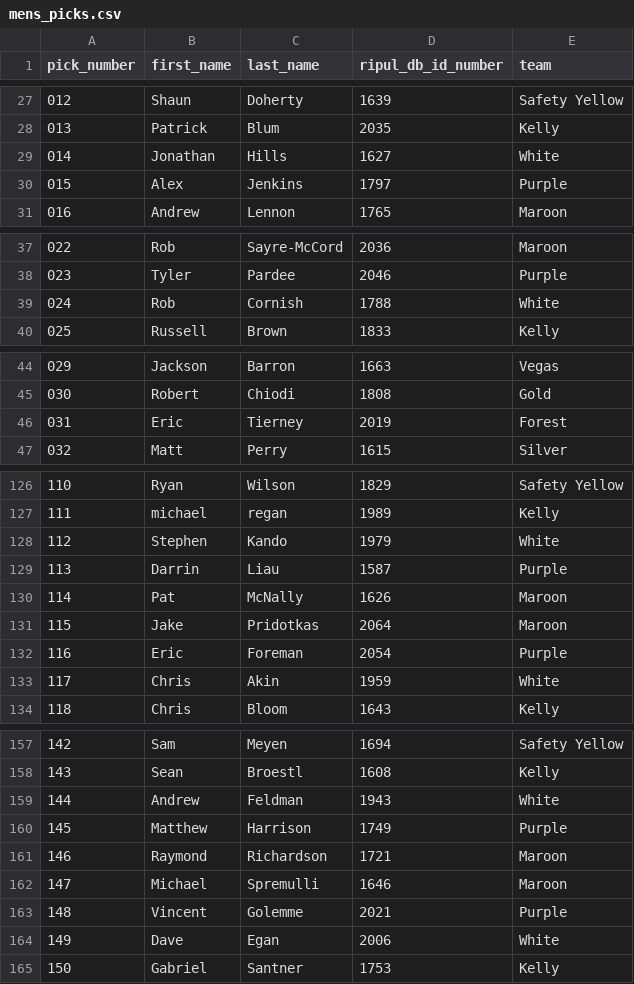
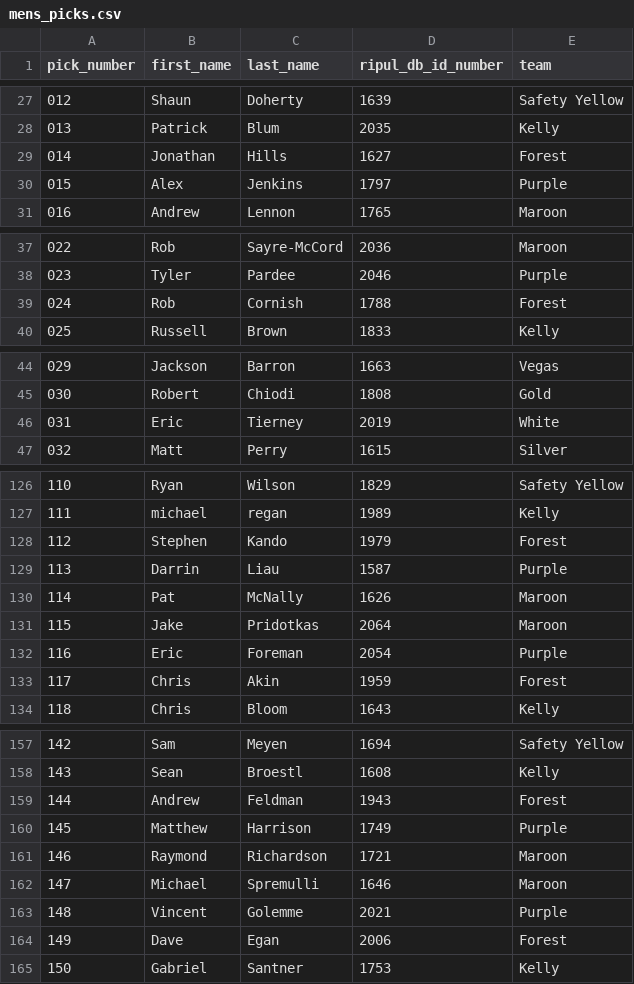
Before and after one commit to topher200/ripul-draft, a CSV file: lib/tasks/mens_picks.csv, drawn as a sheet; only a part is shown, gaps mark what is left out; the diff covers the shown part only.

Commit message:
mens_picks: swap forest/white

```diff
--- a/lib/tasks/mens_picks.csv
+++ b/lib/tasks/mens_picks.csv
@@ -28,3 +28,3 @@ pick_number,first_name,last_name,ripul_db_id_number,team
 013,Patrick,Blum,2035,Kelly
-014,Jonathan,Hills,1627,White
+014,Jonathan,Hills,1627,Forest
 015,Alex,Jenkins,1797,Purple
@@ -38,3 +38,3 @@ pick_number,first_name,last_name,ripul_db_id_number,team
 023,Tyler,Pardee,2046,Purple
-024,Rob,Cornish,1788,White
+024,Rob,Cornish,1788,Forest
 025,Russell,Brown,1833,Kelly
@@ -45,3 +45,3 @@ pick_number,first_name,last_name,ripul_db_id_number,team
 030,Robert,Chiodi,1808,Gold
-031,Eric,Tierney,2019,Forest
+031,Eric,Tierney,2019,White
 032,Matt,Perry,1615,Silver
@@ -127,3 +127,3 @@ pick_number,first_name,last_name,ripul_db_id_number,team
 111,michael ,regan,1989,Kelly
-112,Stephen,Kando,1979,White
+112,Stephen,Kando,1979,Forest
 113,Darrin,Liau,1587,Purple
@@ -132,3 +132,3 @@ pick_number,first_name,last_name,ripul_db_id_number,team
 116,Eric,Foreman,2054,Purple
-117,Chris,Akin,1959,White
+117,Chris,Akin,1959,Forest
 118,Chris,Bloom,1643,Kelly
@@ -158,3 +158,3 @@ pick_number,first_name,last_name,ripul_db_id_number,team
 143,Sean,Broestl,1608,Kelly
-144,Andrew,Feldman,1943,White
+144,Andrew,Feldman,1943,Forest
 145,Matthew,Harrison,1749,Purple
@@ -163,3 +163,3 @@ pick_number,first_name,last_name,ripul_db_id_number,team
 148,Vincent,Golemme,2021,Purple
-149,Dave,Egan,2006,White
+149,Dave,Egan,2006,Forest
 150,Gabriel,Santner,1753,Kelly
```
Also changed, not shown: 17 edited cells elsewhere in this file.
